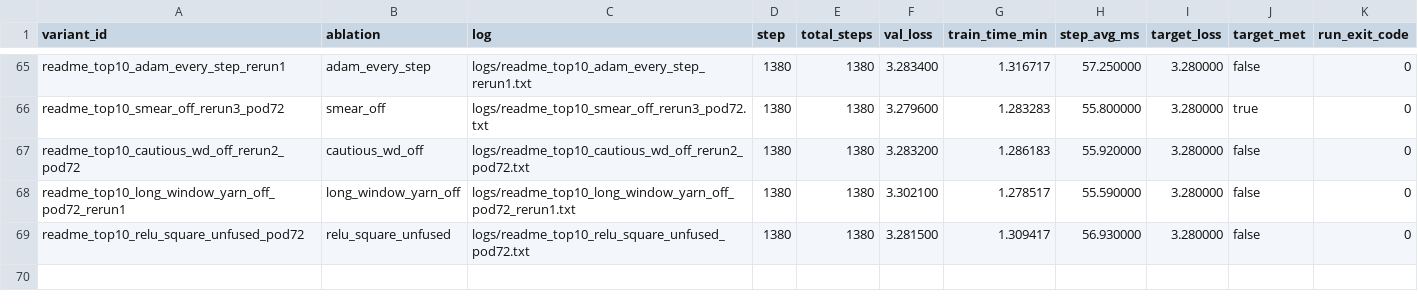
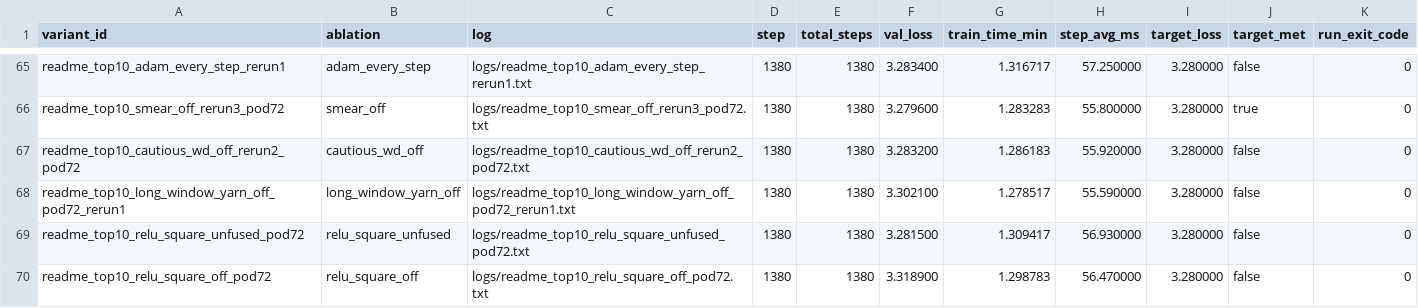
Before and after one commit to novitalabs/modded-nanogpt, a CSV file: experiments/results/readme_top10_ablation_results.csv, drawn as a sheet; only a part is shown, gaps mark what is left out; the diff names each change by its address in the sheet, - before the commit and + after, or states it on an @@ line.

Commit message:
arthur-codex: relu_square_off_pod72 完成 1380/1380，val_loss=3.3189，targ...
Arthur analysis: codex-1780592341451-ed7cc0c0
Reason: 1 run(s) finished
Changed files: 7
Experiment IDs: readme-top10-relu-square-off-pod72
Run IDs: readme-top10-relu-square-off-pod72-1780591981-b104f92c
Input code commits: d5053769e15db8a7f8a3c2b377ab267a4f4993a6

```diff
--- a/experiments/results/readme_top10_ablation_results.csv
+++ b/experiments/results/readme_top10_ablation_results.csv
+row 70: readme_top10_relu_square_off_pod72 | relu_square_off | logs/readme_top10_relu_square_off_pod72.txt | 1380 | 1380 | 3.318900 | 1.298783 | 56.470000 | 3.280000 | false | 0
```
Also changed, not shown: experiments/results/local_reruns.csv, experiments/results/log_results.csv, 4 other files.
